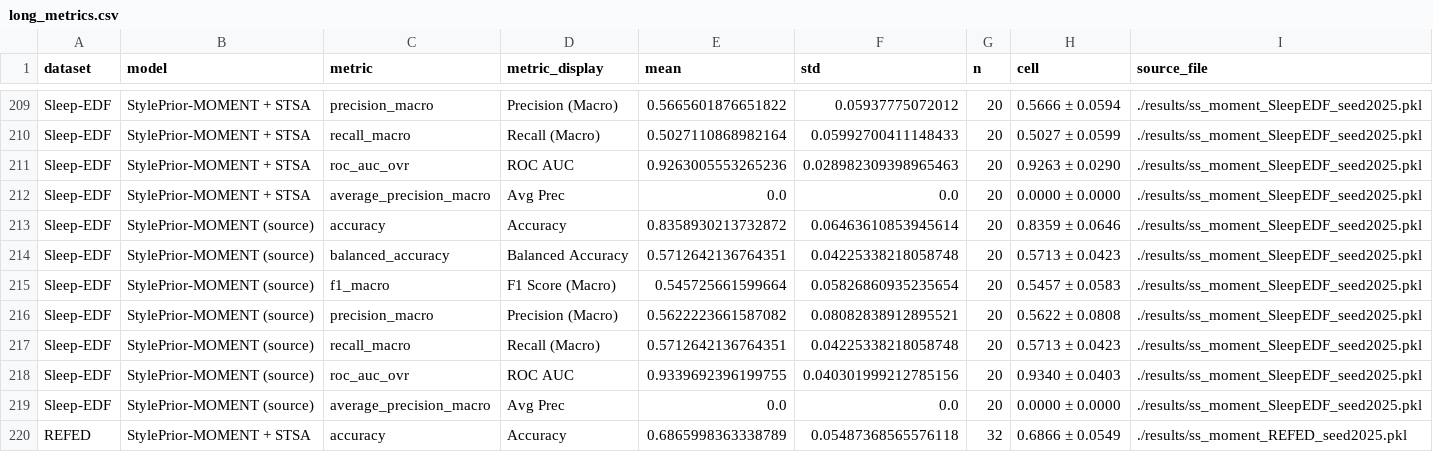
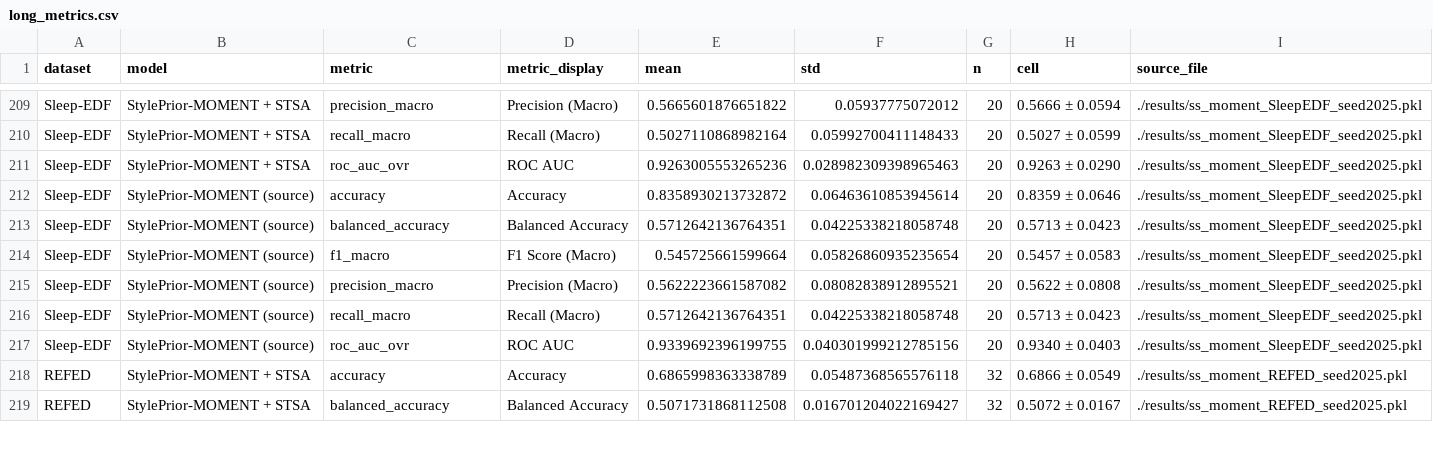
Before and after one commit to LYCyyds666/StylePrior-MOMENT_EEG, a CSV file: paper_tables/long_metrics.csv, drawn as a sheet; only a part is shown, gaps mark what is left out; the shorter side is filled out with more unchanged rows.

Commit message:
Treat unavailable metrics as missing in paper tables

```diff
--- a/paper_tables/long_metrics.csv
+++ b/paper_tables/long_metrics.csv
@@ -211,3 +211,2 @@ Sleep-EDF,StylePrior-MOMENT + STSA,recall_macro,Recall (Macro),0.502711086898216
 Sleep-EDF,StylePrior-MOMENT + STSA,roc_auc_ovr,ROC AUC,0.9263005553265236,0.028982309398965463,20,0.9263 ± 0.0290,./results/ss_moment_SleepEDF_seed2025.pkl
-Sleep-EDF,StylePrior-MOMENT + STSA,average_precision_macro,Avg Prec,0.0,0.0,20,0.0000 ± 0.0000,./results/ss_moment_SleepEDF_seed2025.pkl
 Sleep-EDF,StylePrior-MOMENT (source),accuracy,Accuracy,0.8358930213732872,0.06463610853945614,20,0.8359 ± 0.0646,./results/ss_moment_SleepEDF_seed2025.pkl
@@ -218,3 +217,2 @@ Sleep-EDF,StylePrior-MOMENT (source),recall_macro,Recall (Macro),0.5712642136764
 Sleep-EDF,StylePrior-MOMENT (source),roc_auc_ovr,ROC AUC,0.9339692396199755,0.040301999212785156,20,0.9340 ± 0.0403,./results/ss_moment_SleepEDF_seed2025.pkl
-Sleep-EDF,StylePrior-MOMENT (source),average_precision_macro,Avg Prec,0.0,0.0,20,0.0000 ± 0.0000,./results/ss_moment_SleepEDF_seed2025.pkl
 REFED,StylePrior-MOMENT + STSA,accuracy,Accuracy,0.6865998363338789,0.05487368565576118,32,0.6866 ± 0.0549,./results/ss_moment_REFED_seed2025.pkl
```
Also changed, not shown: paper_tables/paper_table_all_metrics.csv, 4 other files.
